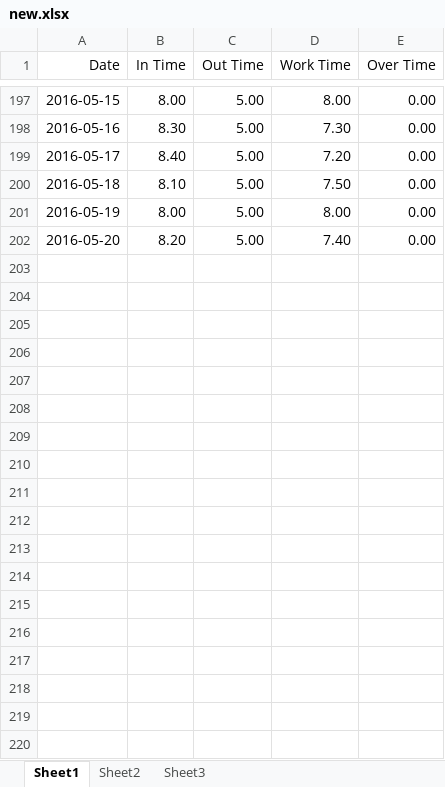
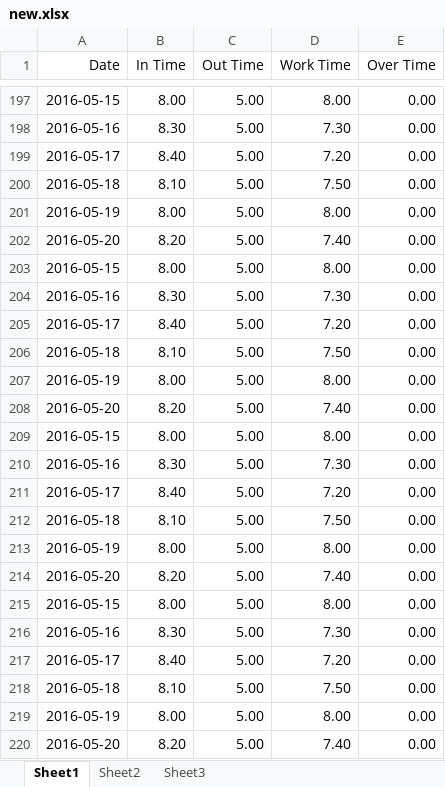
Before and after one commit to sajithaliyanage/Team-IGNIS, an Excel workbook: view/site/new.xlsx, sheet Sheet1, drawn as a sheet; only a part is shown, gaps mark what is left out; values as stored, in another font and other column widths than the file's, no borders; the diff names each change by its address in the sheet, - before the commit and + after, or states it on an @@ line.

```diff
--- a/view/site/new.xlsx (sheet Sheet1)
+++ b/view/site/new.xlsx (sheet Sheet1)
+row 203: 2016-05-15 | 8.00 | 5.00 | 8.00 | 0.00
+row 204: 2016-05-16 | 8.30 | 5.00 | 7.30 | 0.00
+row 205: 2016-05-17 | 8.40 | 5.00 | 7.20 | 0.00
+row 206: 2016-05-18 | 8.10 | 5.00 | 7.50 | 0.00
+row 207: 2016-05-19 | 8.00 | 5.00 | 8.00 | 0.00
+row 208: 2016-05-20 | 8.20 | 5.00 | 7.40 | 0.00
+row 209: 2016-05-15 | 8.00 | 5.00 | 8.00 | 0.00
+row 210: 2016-05-16 | 8.30 | 5.00 | 7.30 | 0.00
+row 211: 2016-05-17 | 8.40 | 5.00 | 7.20 | 0.00
+row 212: 2016-05-18 | 8.10 | 5.00 | 7.50 | 0.00
+row 213: 2016-05-19 | 8.00 | 5.00 | 8.00 | 0.00
+row 214: 2016-05-20 | 8.20 | 5.00 | 7.40 | 0.00
+row 215: 2016-05-15 | 8.00 | 5.00 | 8.00 | 0.00
+row 216: 2016-05-16 | 8.30 | 5.00 | 7.30 | 0.00
+row 217: 2016-05-17 | 8.40 | 5.00 | 7.20 | 0.00
+row 218: 2016-05-18 | 8.10 | 5.00 | 7.50 | 0.00
+row 219: 2016-05-19 | 8.00 | 5.00 | 8.00 | 0.00
+row 220: 2016-05-20 | 8.20 | 5.00 | 7.40 | 0.00
```
Also changed, not shown: 8 other files.
